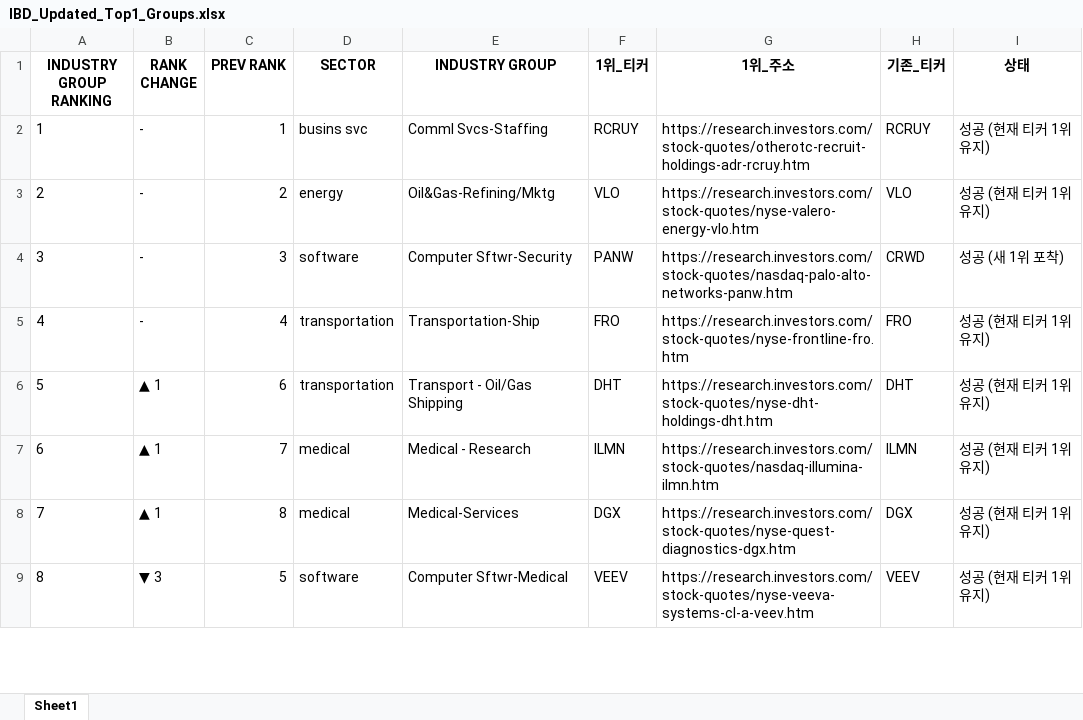
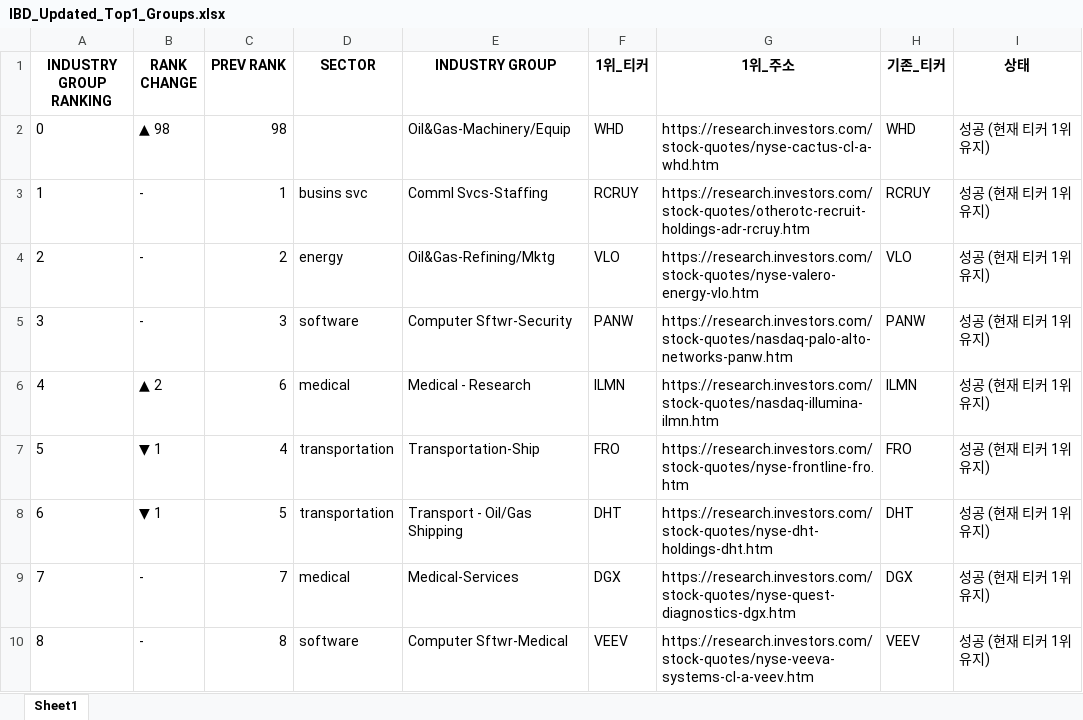
Before and after one commit to hjlee0421/ibd_top, an Excel workbook: IBD_Updated_Top1_Groups.xlsx, sheet Sheet1, drawn as a sheet; only a part is shown; values as stored, in another font and other column widths than the file's, no borders; addresses are those after the commit; the diff covers the shown part only; the diff names each change by its address in the sheet, - before the commit and + after, or states it on an @@ line.

```diff
--- a/IBD_Updated_Top1_Groups.xlsx (sheet Sheet1)
+++ b/IBD_Updated_Top1_Groups.xlsx (sheet Sheet1)
+row 2: 0 | ▲ 98 | 98 |  | Oil&Gas-Machinery/Equip | WHD | https://research.investors.com/stock-quotes/nyse-cactus-cl-a-whd.htm | WHD | 성공 (현재 티커 1위 유지)
-H5 (기존_티커): CRWD
+H5 (기존_티커): PANW
-I5 (상태): 성공 (새 1위 포착)
+I5 (상태): 성공 (현재 티커 1위 유지)
-B6 (RANK CHANGE): -
+B6 (RANK CHANGE): ▲ 2
-C6 (PREV RANK): 4
+C6 (PREV RANK): 6
-D6 (SECTOR): transportation
+D6 (SECTOR): medical
-E6 (INDUSTRY GROUP): Transportation-Ship
+E6 (INDUSTRY GROUP): Medical - Research
-F6 (1위_티커): FRO
+F6 (1위_티커): ILMN
-G6 (1위_주소): https://research.investors.com/stock-quotes/nyse-frontline-fro.htm
+G6 (1위_주소): https://research.investors.com/stock-quotes/nasdaq-illumina-ilmn.htm
-H6 (기존_티커): FRO
+H6 (기존_티커): ILMN
-B7:B8 (RANK CHANGE): ▲ 1
+B7:B8 (RANK CHANGE): ▼ 1
-C7 (PREV RANK): 6
+C7 (PREV RANK): 4
-E7 (INDUSTRY GROUP): Transport - Oil/Gas Shipping
+E7 (INDUSTRY GROUP): Transportation-Ship
-F7 (1위_티커): DHT
+F7 (1위_티커): FRO
-G7 (1위_주소): https://research.investors.com/stock-quotes/nyse-dht-holdings-dht.htm
+G7 (1위_주소): https://research.investors.com/stock-quotes/nyse-frontline-fro.htm
-H7 (기존_티커): DHT
+H7 (기존_티커): FRO
-C8 (PREV RANK): 7
+C8 (PREV RANK): 5
-D8 (SECTOR): medical
+D8 (SECTOR): transportation
-E8 (INDUSTRY GROUP): Medical - Research
+E8 (INDUSTRY GROUP): Transport - Oil/Gas Shipping
-F8 (1위_티커): ILMN
+F8 (1위_티커): DHT
-G8 (1위_주소): https://research.investors.com/stock-quotes/nasdaq-illumina-ilmn.htm
+G8 (1위_주소): https://research.investors.com/stock-quotes/nyse-dht-holdings-dht.htm
-H8 (기존_티커): ILMN
+H8 (기존_티커): DHT
-B9 (RANK CHANGE): ▲ 1
+B9 (RANK CHANGE): -
-C9 (PREV RANK): 8
+C9 (PREV RANK): 7
-B10 (RANK CHANGE): ▼ 3
+B10 (RANK CHANGE): -
-C10 (PREV RANK): 5
+C10 (PREV RANK): 8
```
Also changed, not shown: 8 added rows, 9 removed rows and 867 edited cells elsewhere in this sheet.
